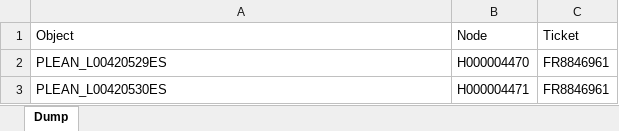
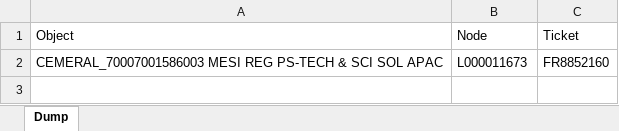
Before and after one commit to schizoabe/GCOH-Tickets-for-Processing, an Excel workbook: Inputs/PyDump.xlsx, sheet Dump, drawn as a sheet; values as stored, in another font and other column widths than the file's, no borders; conditional formats not drawn; removed rows and columns are numbered as before the commit, all else as after; the diff names each change by its address in the sheet, - before the commit and + after, or states it on an @@ line.

```diff
--- a/Inputs/PyDump.xlsx (sheet Dump)
+++ b/Inputs/PyDump.xlsx (sheet Dump)
-row 2: PLEAN_L00420529ES | H000004470 | FR8846961
-row 3: PLEAN_L00420530ES | H000004471 | FR8846961
+row 2: CEMERAL_70007001586003 MESI REG PS-TECH & SCI SOL APAC | L000011673 | FR8852160
```
Also changed, not shown: GCOH Structure.xlsx, 2 other files.
